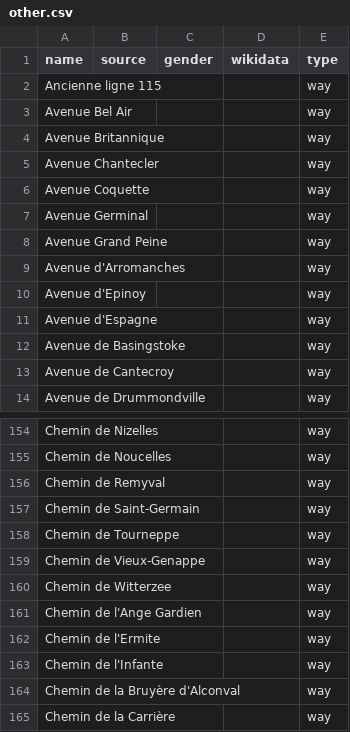
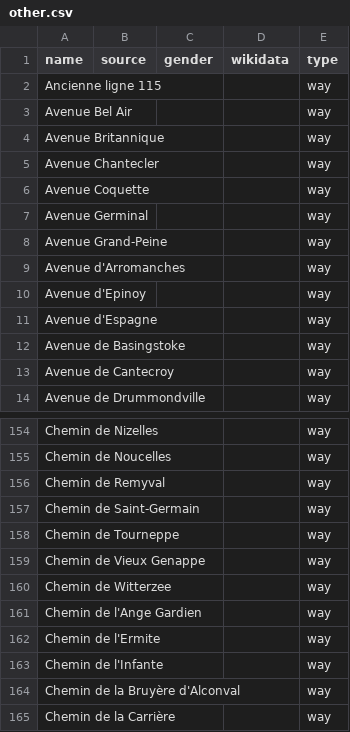
Before and after one commit to EqualStreetNames/equalstreetnames-braine-lalleud, a CSV file: data/other.csv, drawn as a sheet; only a part is shown, gaps mark what is left out; the diff covers the shown part only.

```diff
--- a/data/other.csv
+++ b/data/other.csv
@@ -7,3 +7,3 @@ name,source,gender,wikidata,type
 "Avenue Germinal",,,,way
-"Avenue Grand Peine",,,,way
+"Avenue Grand-Peine",,,,way
 "Avenue d'Arromanches",,,,way
@@ -158,3 +158,3 @@ name,source,gender,wikidata,type
 "Chemin de Tourneppe",,,,way
-"Chemin de Vieux-Genappe",,,,way
+"Chemin de Vieux Genappe",,,,way
 "Chemin de Witterzee",,,,way
```
Also changed, not shown: 2 added rows and 3 removed rows elsewhere in this file, data/gender.csv, 2 other files.
